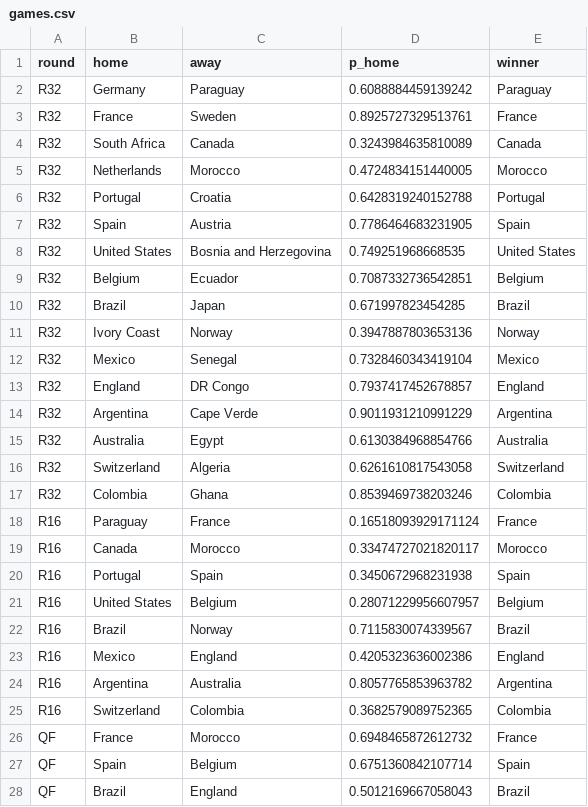
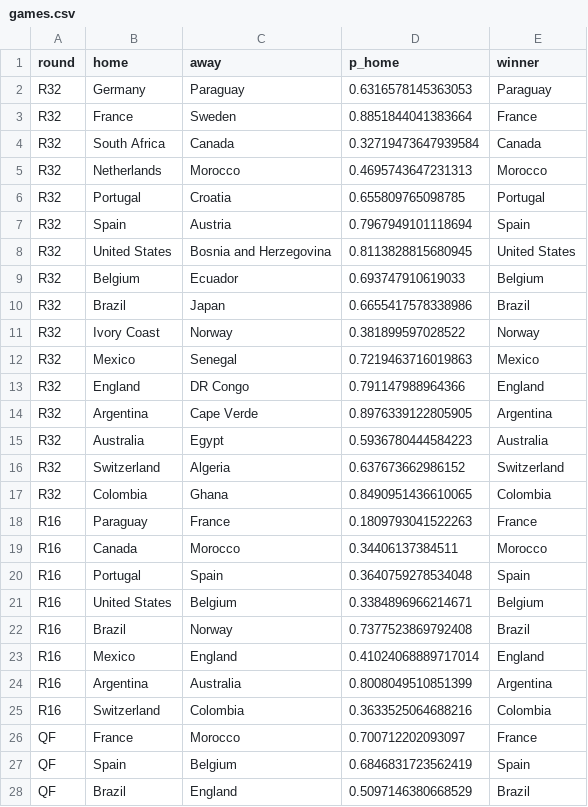
Before and after one commit to Darennesh/World-Cup-2026-Predictor, a CSV file: public/games.csv, drawn as a sheet; only a part is shown; the diff covers the shown part only.

```diff
--- a/public/games.csv
+++ b/public/games.csv
@@ -1,28 +1,28 @@
 round,home,away,p_home,winner
-R32,Germany,Paraguay,0.6088884459139242,Paraguay
-R32,France,Sweden,0.8925727329513761,France
-R32,South Africa,Canada,0.3243984635810089,Canada
-R32,Netherlands,Morocco,0.4724834151440005,Morocco
-R32,Portugal,Croatia,0.6428319240152788,Portugal
-R32,Spain,Austria,0.7786464683231905,Spain
-R32,United States,Bosnia and Herzegovina,0.749251968668535,United States
-R32,Belgium,Ecuador,0.7087332736542851,Belgium
-R32,Brazil,Japan,0.671997823454285,Brazil
-R32,Ivory Coast,Norway,0.3947887803653136,Norway
-R32,Mexico,Senegal,0.7328460343419104,Mexico
-R32,England,DR Congo,0.7937417452678857,England
-R32,Argentina,Cape Verde,0.9011931210991229,Argentina
-R32,Australia,Egypt,0.6130384968854766,Australia
-R32,Switzerland,Algeria,0.6261610817543058,Switzerland
-R32,Colombia,Ghana,0.8539469738203246,Colombia
-R16,Paraguay,France,0.16518093929171124,France
-R16,Canada,Morocco,0.33474727021820117,Morocco
-R16,Portugal,Spain,0.3450672968231938,Spain
-R16,United States,Belgium,0.28071229956607957,Belgium
-R16,Brazil,Norway,0.7115830074339567,Brazil
-R16,Mexico,England,0.4205323636002386,England
-R16,Argentina,Australia,0.8057765853963782,Argentina
-R16,Switzerland,Colombia,0.3682579089752365,Colombia
-QF,France,Morocco,0.6948465872612732,France
-QF,Spain,Belgium,0.6751360842107714,Spain
-QF,Brazil,England,0.5012169667058043,Brazil
+R32,Germany,Paraguay,0.6316578145363053,Paraguay
+R32,France,Sweden,0.8851844041383664,France
+R32,South Africa,Canada,0.32719473647939584,Canada
+R32,Netherlands,Morocco,0.4695743647231313,Morocco
+R32,Portugal,Croatia,0.655809765098785,Portugal
+R32,Spain,Austria,0.7967949101118694,Spain
+R32,United States,Bosnia and Herzegovina,0.8113828815680945,United States
+R32,Belgium,Ecuador,0.693747910619033,Belgium
+R32,Brazil,Japan,0.6655417578338986,Brazil
+R32,Ivory Coast,Norway,0.381899597028522,Norway
+R32,Mexico,Senegal,0.7219463716019863,Mexico
+R32,England,DR Congo,0.791147988964366,England
+R32,Argentina,Cape Verde,0.8976339122805905,Argentina
+R32,Australia,Egypt,0.5936780444584223,Australia
+R32,Switzerland,Algeria,0.637673662986152,Switzerland
+R32,Colombia,Ghana,0.8490951436610065,Colombia
+R16,Paraguay,France,0.1809793041522263,France
+R16,Canada,Morocco,0.34406137384511,Morocco
+R16,Portugal,Spain,0.3640759278534048,Spain
+R16,United States,Belgium,0.3384896966214671,Belgium
+R16,Brazil,Norway,0.7377523869792408,Brazil
+R16,Mexico,England,0.41024068889717014,England
+R16,Argentina,Australia,0.8008049510851399,Argentina
+R16,Switzerland,Colombia,0.3633525064688216,Colombia
+QF,France,Morocco,0.700712202093097,France
+QF,Spain,Belgium,0.6846831723562419,Spain
+QF,Brazil,England,0.5097146380668529,Brazil
```
Also changed, not shown: 4 edited cells elsewhere in this file, public/prediction_log.csv, 4 other files.
